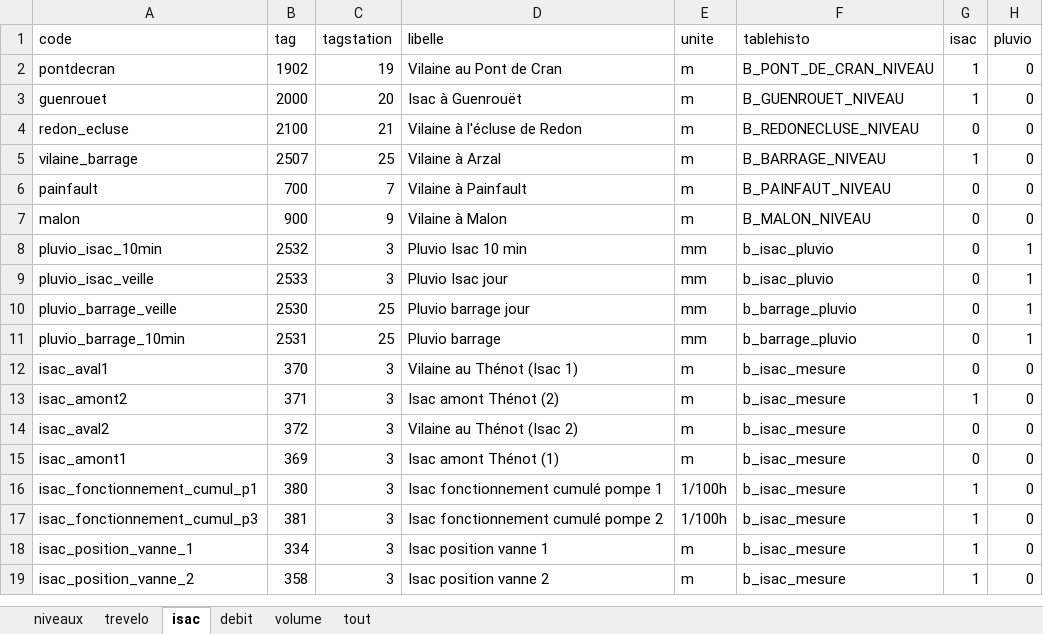
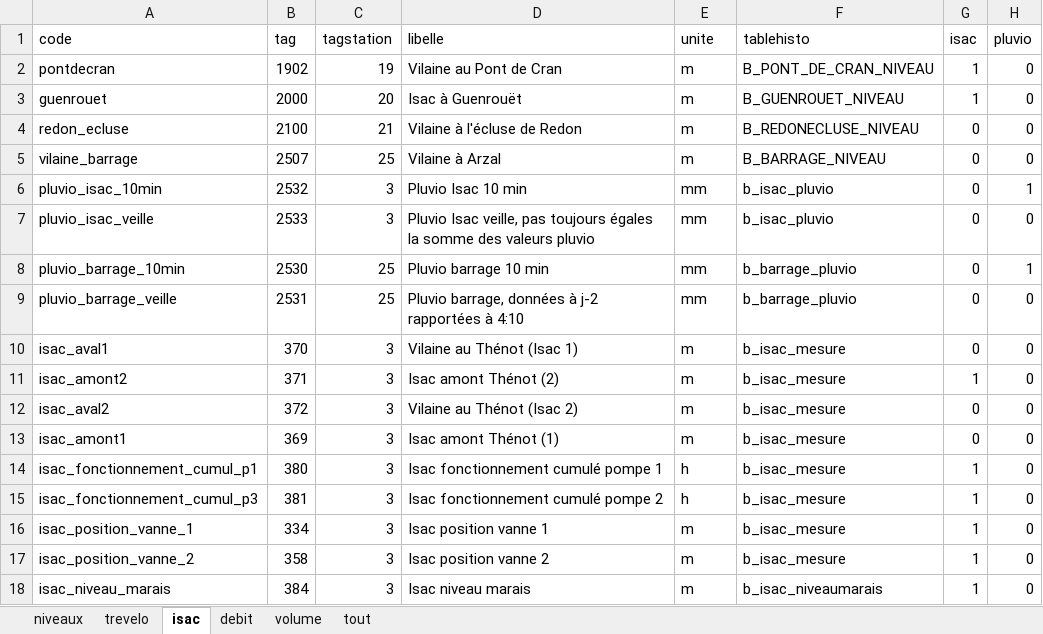
Before and after one commit to Eaux-et-Vilaine/SIVA, an Excel workbook: data-raw/variables.xlsx, sheet isac, drawn as a sheet; values as stored, in another font and other column widths than the file's, no borders; removed rows and columns are numbered as before the commit, all else as after; the diff names each change by its address in the sheet, - before the commit and + after, or states it on an @@ line.

Commit message:
dev: isac

```diff
--- a/data-raw/variables.xlsx (sheet isac)
+++ b/data-raw/variables.xlsx (sheet isac)
-G5 (isac): 1
+G5 (isac): 0
-row 6: painfault | 700 | 7 | Vilaine à Painfault | m | B_PAINFAUT_NIVEAU | 0 | 0
-row 7: malon | 900 | 9 | Vilaine à Malon | m | B_MALON_NIVEAU | 0 | 0
-D7 (libelle): Pluvio Isac jour
+D7 (libelle): Pluvio Isac veille, pas toujours égales la somme des valeurs pluvio
-H7 (pluvio): 1
+H7 (pluvio): 0
-row 10: pluvio_barrage_veille | 2530 | 25 | Pluvio barrage jour | mm | b_barrage_pluvio | 0 | 1
-B8 (tag): 2531
+B8 (tag): 2530
-D8 (libelle): Pluvio barrage
+D8 (libelle): Pluvio barrage 10 min
+row 9: pluvio_barrage_veille | 2531 | 25 | Pluvio barrage, données à j-2 rapportées à 4:10 | mm | b_barrage_pluvio | 0 | 0
-E14:E15 (unite): 1/100h
+E14:E15 (unite): h
+row 18: isac_niveau_marais | 384 | 3 | Isac niveau marais | m | b_isac_niveaumarais | 1 | 0
```
Also changed, not shown: sheet trevelo, 14 other files.
